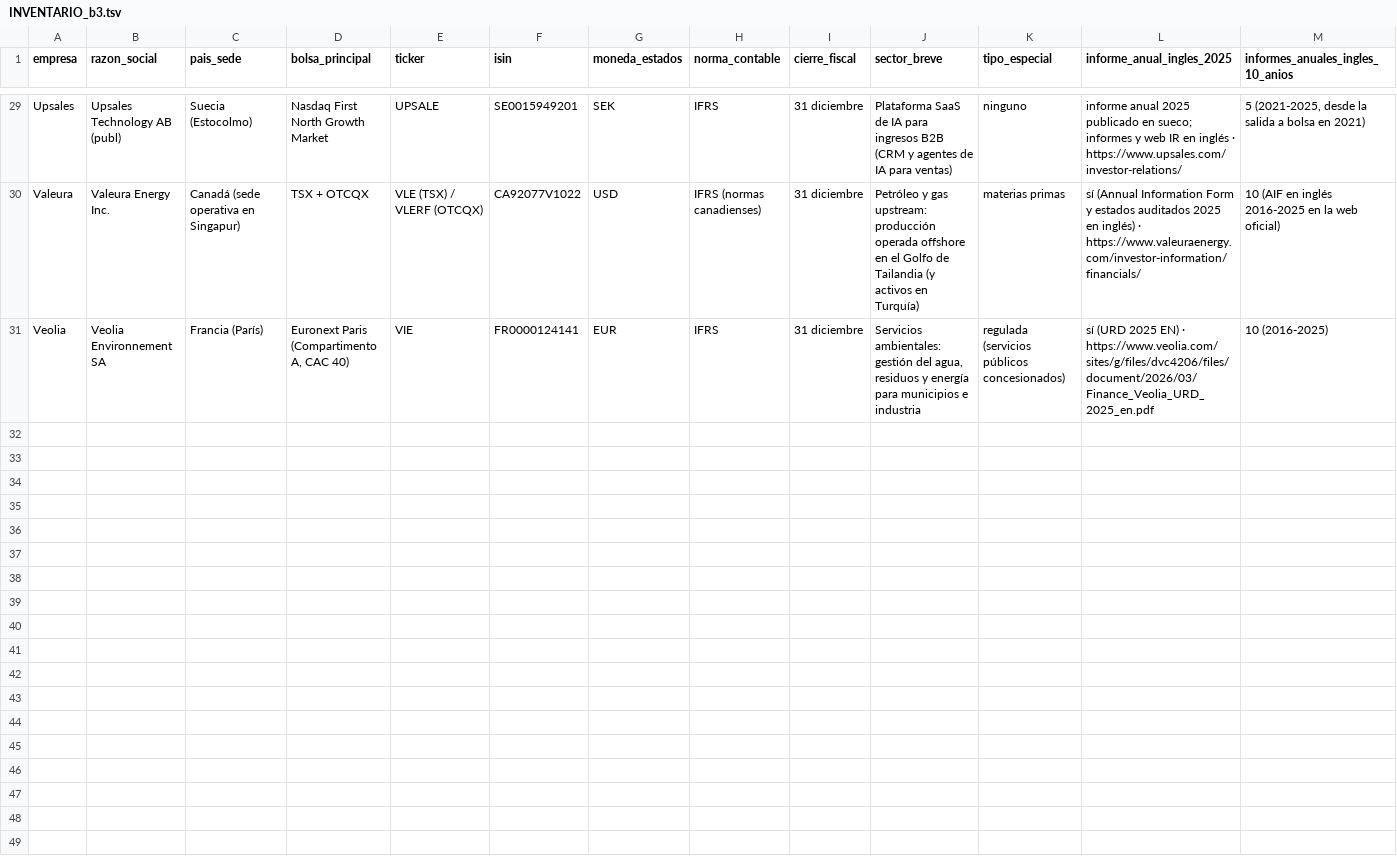
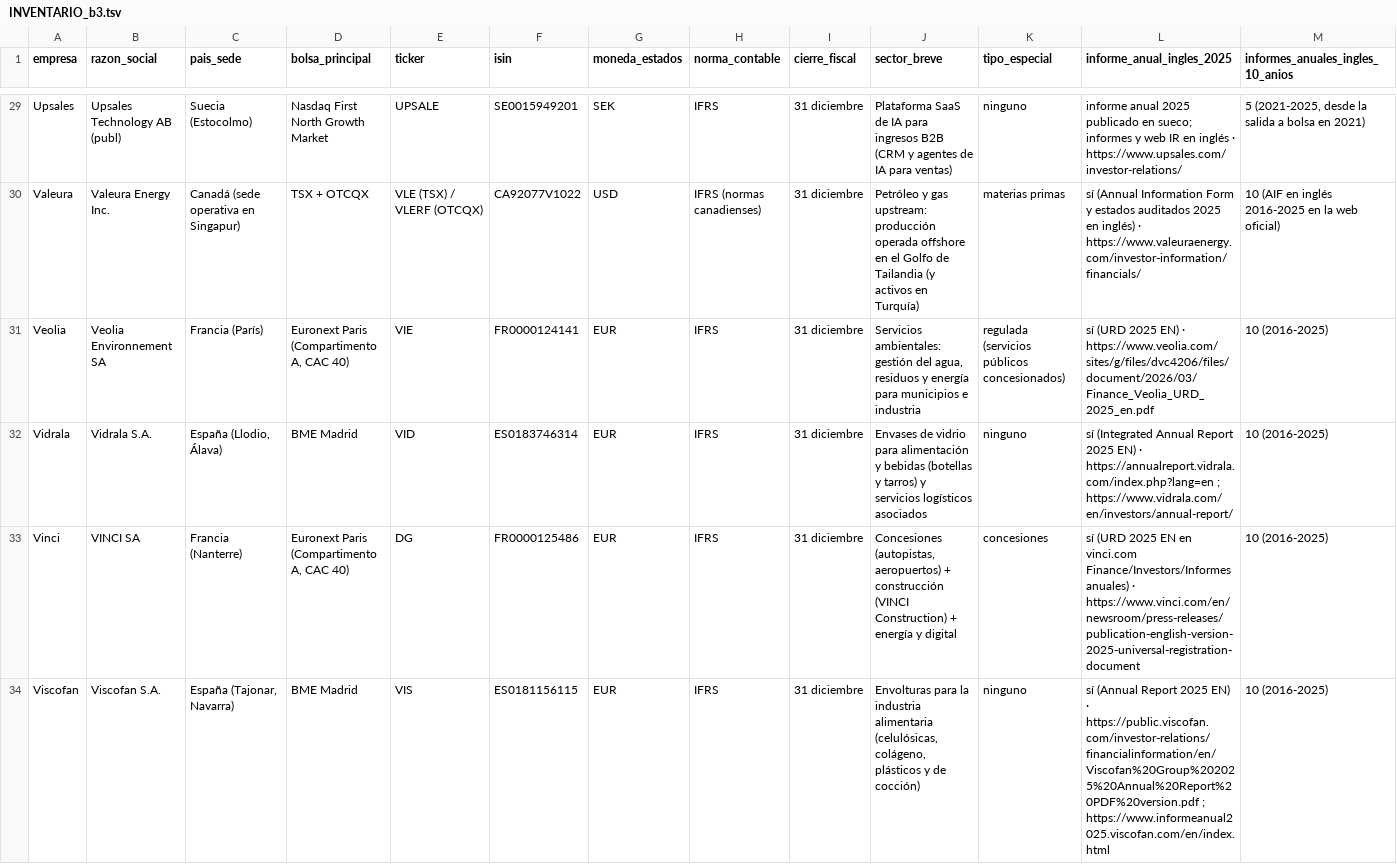
Before and after one commit to jluisplagos/munger-v2-evidencias-mistral, a TSV file: resultados_universo/inventario/INVENTARIO_b3.tsv, drawn as a sheet; only a part is shown, gaps mark what is left out; rows hold the shown columns only; the diff covers the shown part only; the diff names each change by its address in the sheet, - before the commit and + after, or states it on an @@ line.

Commit message:
M5 inventario b3: bloque 3 completo (39 empresas) + ENTREGA_b3.md
Co-authored-by: jluisplagos <jluisplagos@users.noreply.github.com>

```diff
--- a/resultados_universo/inventario/INVENTARIO_b3.tsv
+++ b/resultados_universo/inventario/INVENTARIO_b3.tsv
+row 32: Vidrala | Vidrala S.A. | España (Llodio, Álava) | BME Madrid | VID | ES0183746314 | EUR | IFRS | 31 diciembre | Envases de vidrio para alimentación y bebidas (botellas y tarros) y servicios logísticos asociados | ninguno | sí (Integrated Annual Report 2025 EN) · https://annualreport.vidrala.com/index.php?lang=en ; https://www.vidrala.com/en/investors/annual-report/ | 10 (2016-2025)
+row 33: Vinci | VINCI SA | Francia (Nanterre) | Euronext Paris (Compartimento A, CAC 40) | DG | FR0000125486 | EUR | IFRS | 31 diciembre | Concesiones (autopistas, aeropuertos) + construcción (VINCI Construction) + energía y digital | concesiones | sí (URD 2025 EN en vinci.com Finance/Investors/Informes anuales) · https://www.vinci.com/en/newsroom/press-releases/publication-english-version-2025-universal-registration-document | 10 (2016-2025)
+row 34: Viscofan | Viscofan S.A. | España (Tajonar, Navarra) | BME Madrid | VIS | ES0181156115 | EUR | IFRS | 31 diciembre | Envolturas para la industria alimentaria (celulósicas, colágeno, plásticos y de cocción) | ninguno | sí (Annual Report 2025 EN) · https://public.viscofan.com/investor-relations/financialinformation/en/Viscofan%20Group%202025%20Annual%20Report%20PDF%20version.pdf ; https://www.informeanual2025.viscofan.com/en/index.html | 10 (2016-2025)
```
Also changed, not shown: 6 added rows elsewhere in this file, 1 other file.
